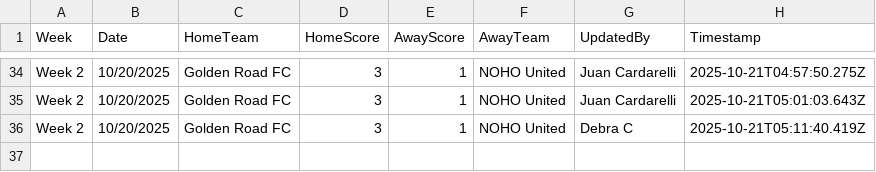
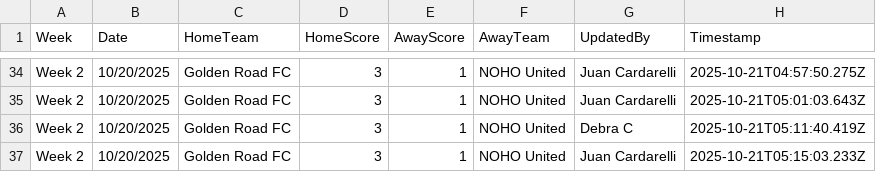
Before and after one commit to ignator7886/soccer-table, a CSV file: scores.csv, drawn as a sheet; only a part is shown, gaps mark what is left out; the diff names each change by its address in the sheet, - before the commit and + after, or states it on an @@ line.

Commit message:
Update score: Golden Road FC 3-1 NOHO United (Week 2)

```diff
--- a/scores.csv
+++ b/scores.csv
+row 37: Week 2 | 10/20/2025 | Golden Road FC | 3 | 1 | NOHO United | Juan Cardarelli | 2025-10-21T05:15:03.233Z
```
